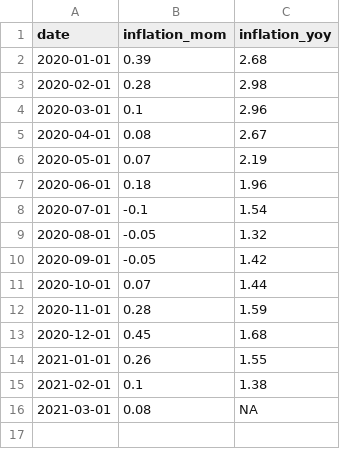
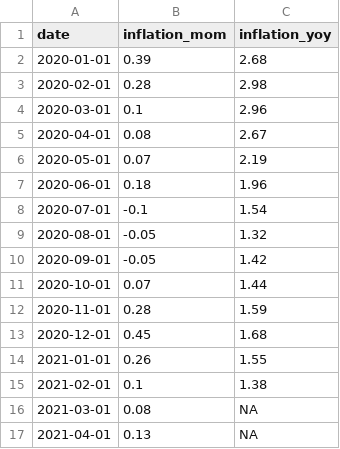
Before and after one commit to dzulfiqarfr/indonesia-recovery-tracker, a CSV file: data/ier_inflation-overall_cleaned.csv, drawn as a sheet.

```diff
--- a/data/ier_inflation-overall_cleaned.csv
+++ b/data/ier_inflation-overall_cleaned.csv
@@ -16 +16,2 @@ date,inflation_mom,inflation_yoy
 2021-03-01,0.08,NA
+2021-04-01,0.13,NA
```
Also changed, not shown: data/ier_mobility-ntl_cleaned.csv, 5 other files.
